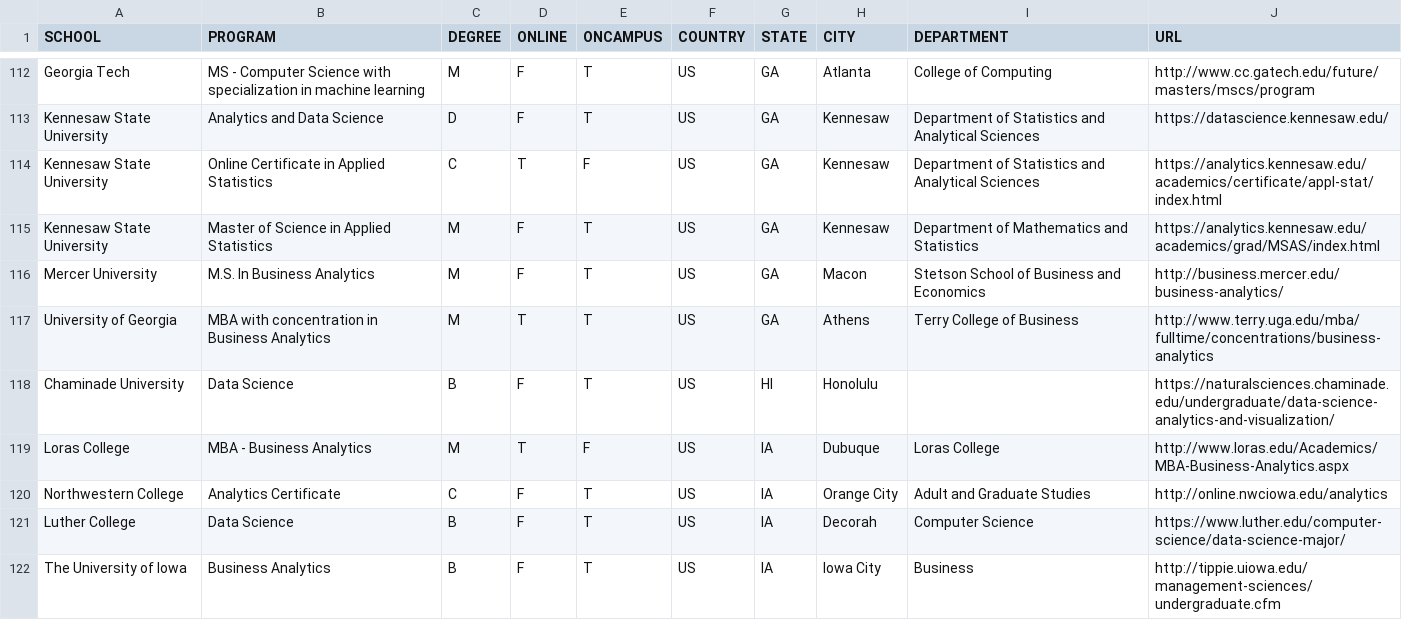
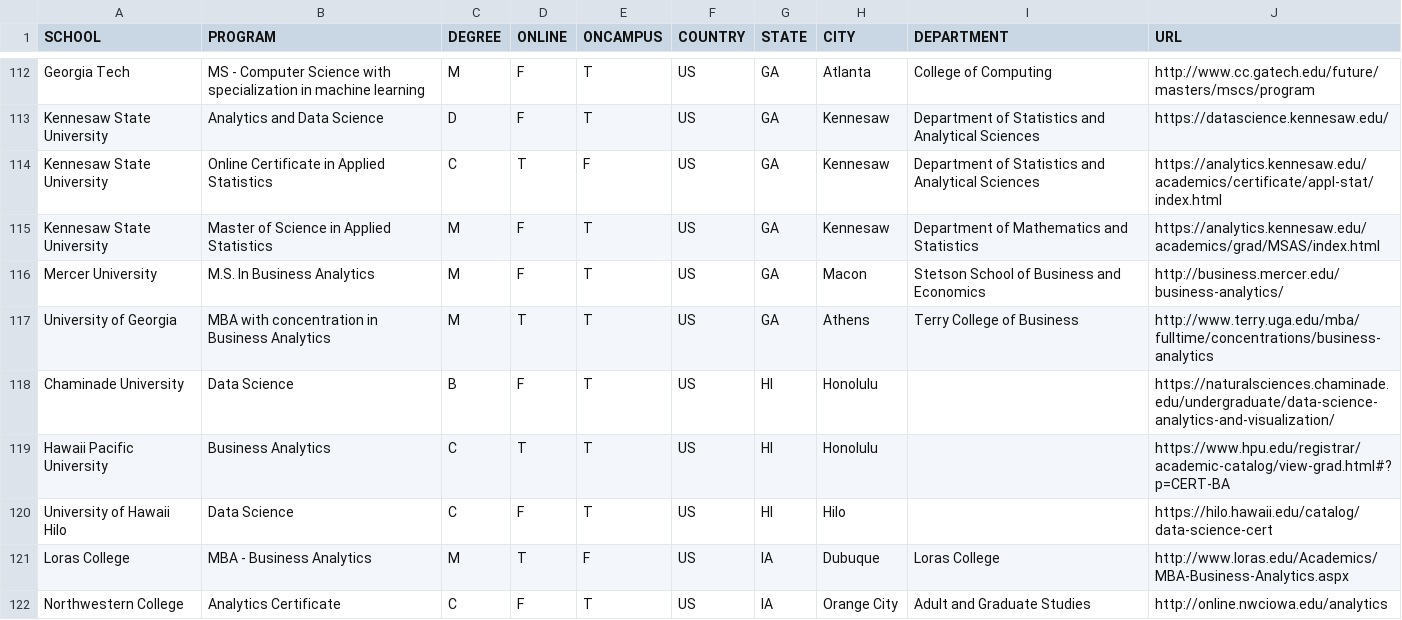
Before and after one commit to ryanswanstrom/awesome-datascience-colleges, a CSV file: data_science_colleges.csv, drawn as a sheet; only a part is shown, gaps mark what is left out; the shorter side is filled out with more unchanged rows; the diff names each change by its address in the sheet, - before the commit and + after, or states it on an @@ line.

Commit message:
adding some more Hawaii programs

```diff
--- a/data_science_colleges.csv
+++ b/data_science_colleges.csv
+row 119: Hawaii Pacific University | Business Analytics | C | T | T | US | HI | Honolulu |  | https://www.hpu.edu/registrar/academic-catalog/view-grad.html#?p=CERT-BA
+row 120: University of Hawaii Hilo | Data Science | C | F | T | US | HI | Hilo |  | https://hilo.hawaii.edu/catalog/data-science-cert
```
